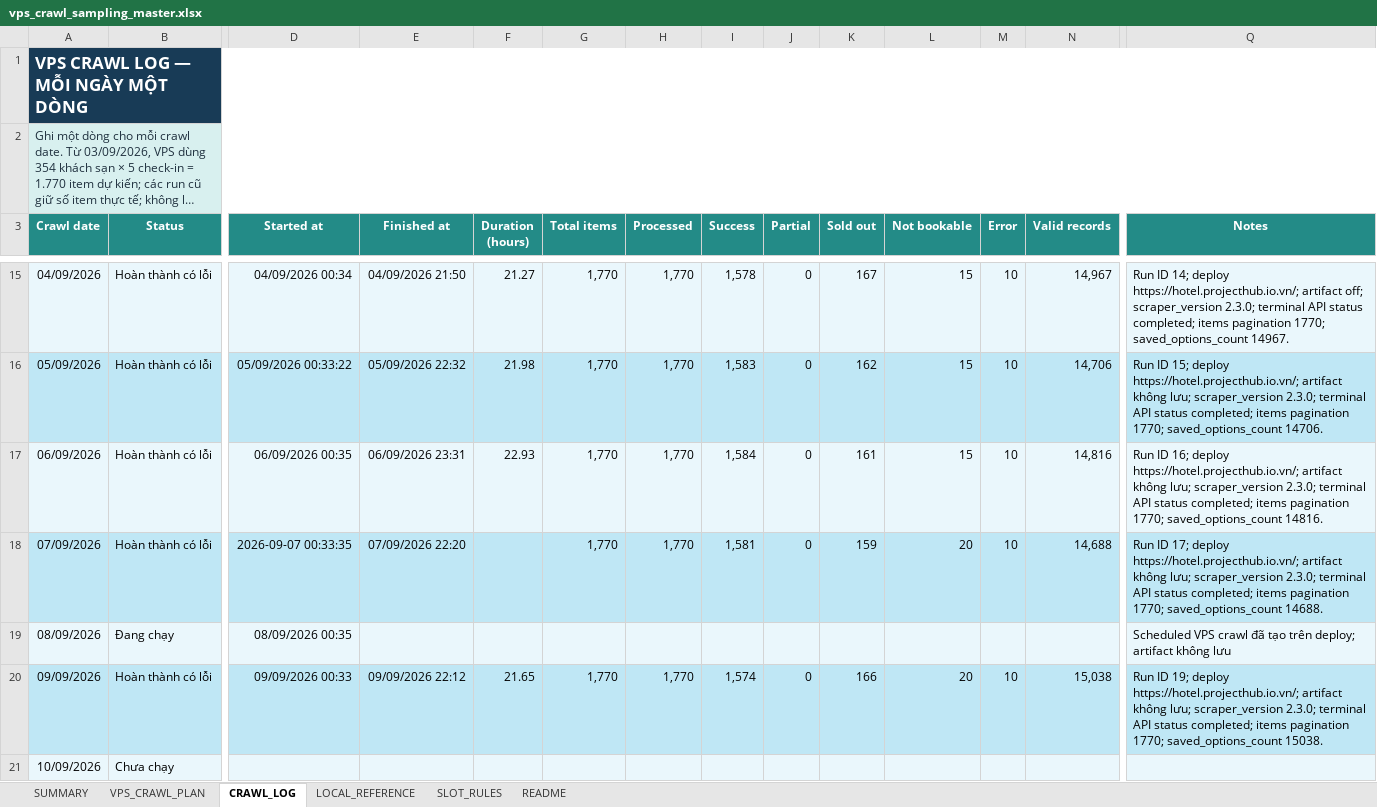
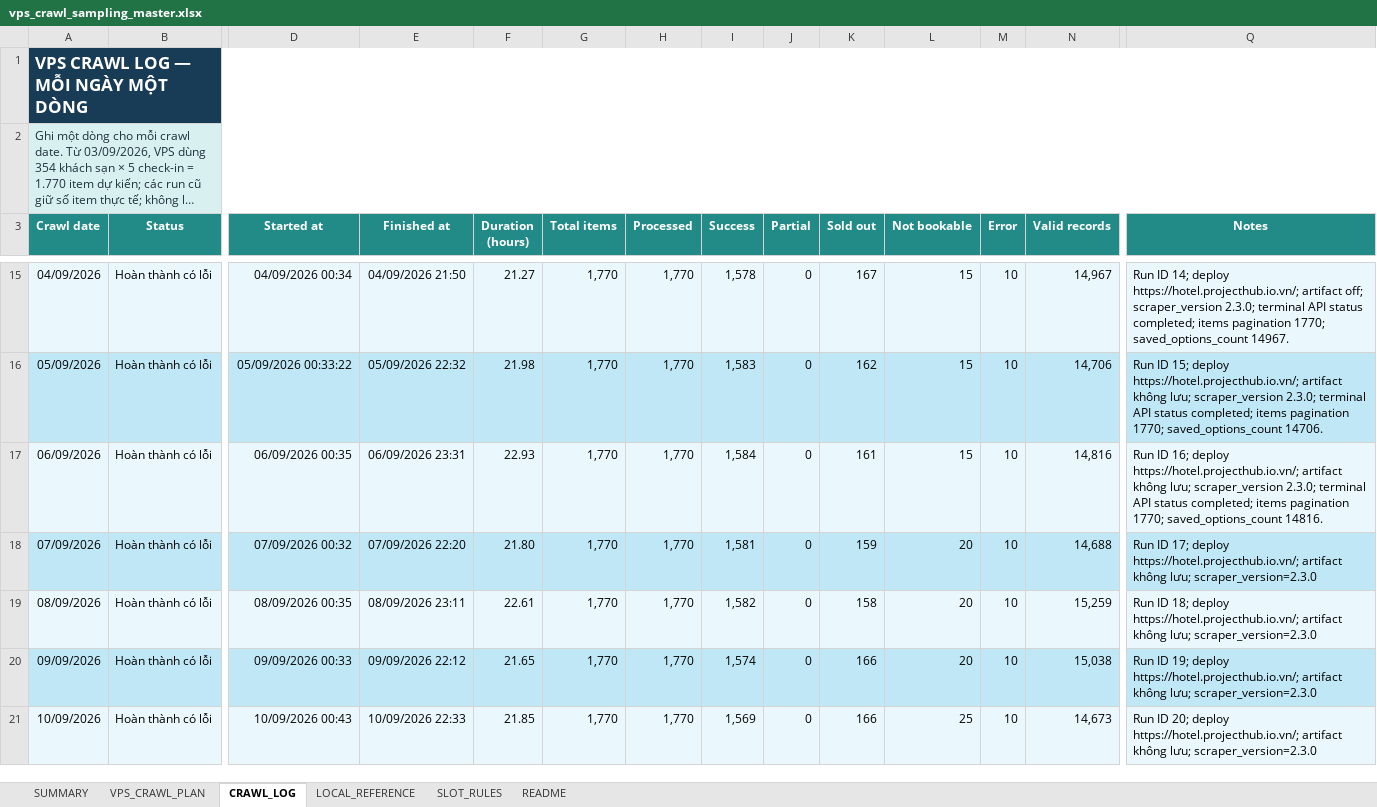
Before and after one commit to Andnm/capstone-master, an Excel workbook: outputs/vps-crawl-planner-20260823/vps_crawl_sampling_master.xlsx, sheet CRAWL_LOG, drawn as a sheet; only a part is shown, gaps mark what is left out; long unchanged cells end in …; values as stored, in another font and other column widths than the file's, no borders; conditional formats and table styles not drawn; the diff covers the shown part only; the diff names each change by its address in the sheet, - before the commit and + after, or states it on an @@ line.

Commit message:
feat: update crawl 11/9

```diff
--- a/outputs/vps-crawl-planner-20260823/vps_crawl_sampling_master.xlsx (sheet CRAWL_LOG)
+++ b/outputs/vps-crawl-planner-20260823/vps_crawl_sampling_master.xlsx (sheet CRAWL_LOG)
-D18 (Started at): 2026-09-07 00:33:35
+D18 (Started at): 07/09/2026 00:32
-F18 (Duration (hours)): (empty)
+F18 (Duration (hours)): 21.80
-Q18 (Notes): …không lưu; scraper_version 2.3.0; terminal API status completed; items pagination 1770; saved_options_count 14688.
+Q18 (Notes): …không lưu; scraper_version=2.3.0
-B19 (Status): Đang chạy
+B19 (Status): Hoàn thành có lỗi
-E19 (Finished at): (empty)
+E19 (Finished at): 08/09/2026 23:11
-F19 (Duration (hours)): (empty)
+F19 (Duration (hours)): 22.61
-G19 (Total items): (empty)
+G19 (Total items): 1,770
-H19 (Processed): (empty)
+H19 (Processed): 1,770
-I19 (Success): (empty)
+I19 (Success): 1,582
-J19 (Partial): (empty)
+J19 (Partial): 0
-K19 (Sold out): (empty)
+K19 (Sold out): 158
-L19 (Not bookable): (empty)
+L19 (Not bookable): 20
-M19 (Error): (empty)
+M19 (Error): 10
-N19 (Valid records): (empty)
+N19 (Valid records): 15,259
-Q19 (Notes): Scheduled VPS crawl đã tạo trên deploy; artifact không lưu
+Q19 (Notes): Run ID 18; deploy https://hotel.projecthub.io.vn/; artifact không lưu; scraper_version=2.3.0
-Q20 (Notes): …không lưu; scraper_version 2.3.0; terminal API status completed; items pagination 1770; saved_options_count 15038.
+Q20 (Notes): …không lưu; scraper_version=2.3.0
-B21 (Status): Chưa chạy
+B21 (Status): Hoàn thành có lỗi
-D21 (Started at): (empty)
+D21 (Started at): 10/09/2026 00:43
-E21 (Finished at): (empty)
+E21 (Finished at): 10/09/2026 22:33
-F21 (Duration (hours)): (empty)
+F21 (Duration (hours)): 21.85
-G21 (Total items): (empty)
+G21 (Total items): 1,770
-H21 (Processed): (empty)
+H21 (Processed): 1,770
-I21 (Success): (empty)
+I21 (Success): 1,569
-J21 (Partial): (empty)
+J21 (Partial): 0
-K21 (Sold out): (empty)
+K21 (Sold out): 166
-L21 (Not bookable): (empty)
+L21 (Not bookable): 25
-M21 (Error): (empty)
+M21 (Error): 10
-N21 (Valid records): (empty)
+N21 (Valid records): 14,673
-Q21 (Notes): (empty)
+Q21 (Notes): Run ID 20; deploy https://hotel.projecthub.io.vn/; artifact không lưu; scraper_version=2.3.0
```
Also changed, not shown: 15 edited cells and cell formats elsewhere in this sheet, sheet VPS_CRAWL_PLAN, sheet SUMMARY, outputs/crawl-data-planner-20260816/crawl_sampling_master.xlsx.
